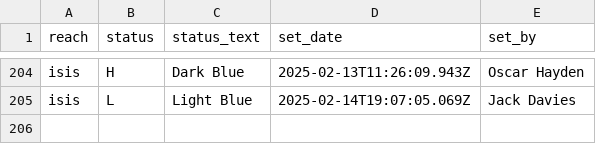
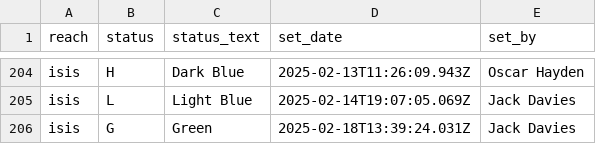
Before and after one commit to rowannicholls/rowannicholls.github.io, a CSV file: rowing/isis_flag_history/master.csv, drawn as a sheet; only a part is shown, gaps mark what is left out; the diff names each change by its address in the sheet, - before the commit and + after, or states it on an @@ line.

Commit message:
Updated flag status

```diff
--- a/rowing/isis_flag_history/master.csv
+++ b/rowing/isis_flag_history/master.csv
+row 206: isis | G | Green | 2025-02-18T13:39:24.031Z | Jack Davies
```
Also changed, not shown: 3 other files.
